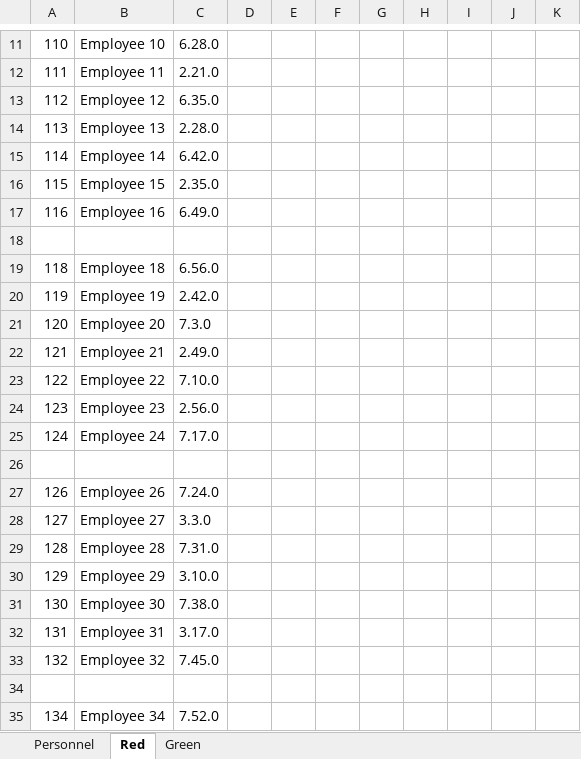
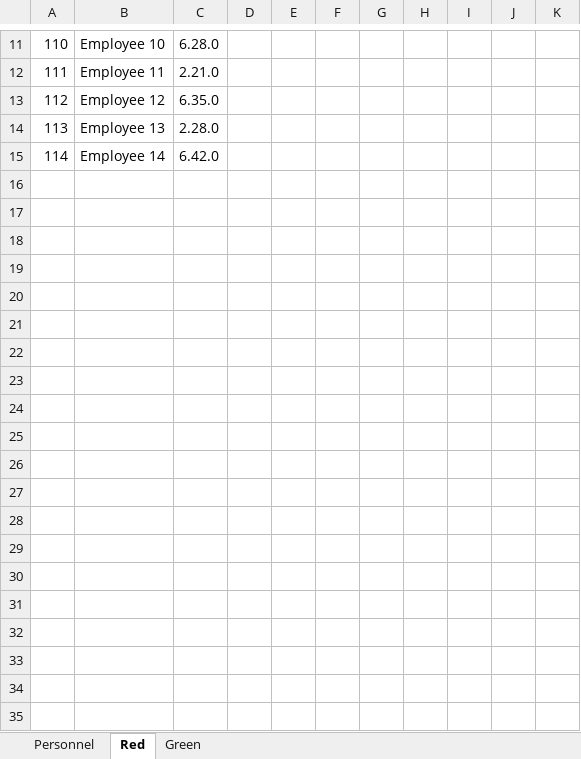
Before and after one commit to JKenneson/ECE1186, an Excel workbook: TrainSystem/src/com/rogueone/assets/altSchedule.xlsx, sheet Red, drawn as a sheet; only a part is shown, gaps mark what is left out; values as stored, in another font and other column widths than the file's, no borders; the diff covers the shown part only; the diff names each change by its address in the sheet, - before the commit and + after, or states it on an @@ line.

```diff
--- a/TrainSystem/src/com/rogueone/assets/altSchedule.xlsx (sheet Red)
+++ b/TrainSystem/src/com/rogueone/assets/altSchedule.xlsx (sheet Red)
-row 16: 115 | Employee 15 | 2.35.0
-row 17: 116 | Employee 16 | 6.49.0
-row 18: (empty)
-row 19: 118 | Employee 18 | 6.56.0
-row 20: 119 | Employee 19 | 2.42.0
-row 21: 120 | Employee 20 | 7.3.0
-row 22: 121 | Employee 21 | 2.49.0
-row 23: 122 | Employee 22 | 7.10.0
-row 24: 123 | Employee 23 | 2.56.0
-row 25: 124 | Employee 24 | 7.17.0
-row 26: (empty)
-row 27: 126 | Employee 26 | 7.24.0
-row 28: 127 | Employee 27 | 3.3.0
-row 29: 128 | Employee 28 | 7.31.0
-row 30: 129 | Employee 29 | 3.10.0
-row 31: 130 | Employee 30 | 7.38.0
-row 32: 131 | Employee 31 | 3.17.0
-row 33: 132 | Employee 32 | 7.45.0
-row 34: (empty)
-row 35: 134 | Employee 34 | 7.52.0
```
Also changed, not shown: 566 removed rows elsewhere in this sheet, sheet Personnel, sheet Green, 4 other files.
